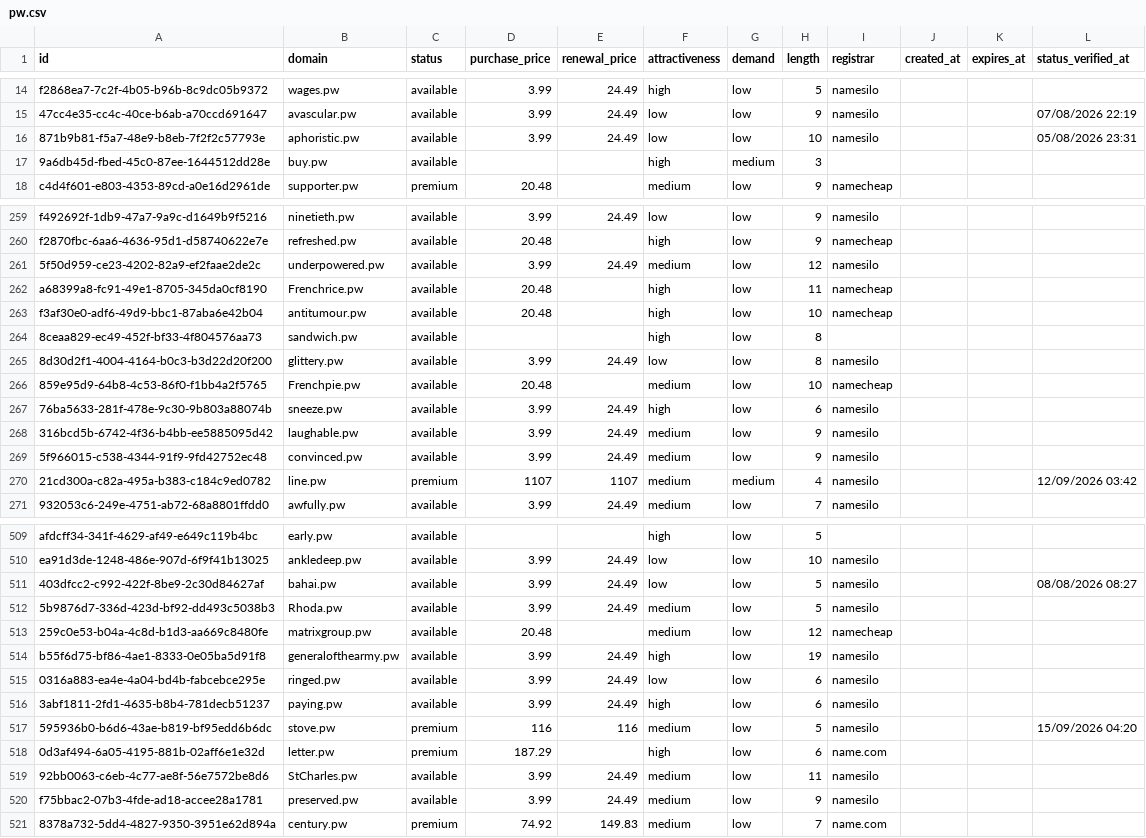
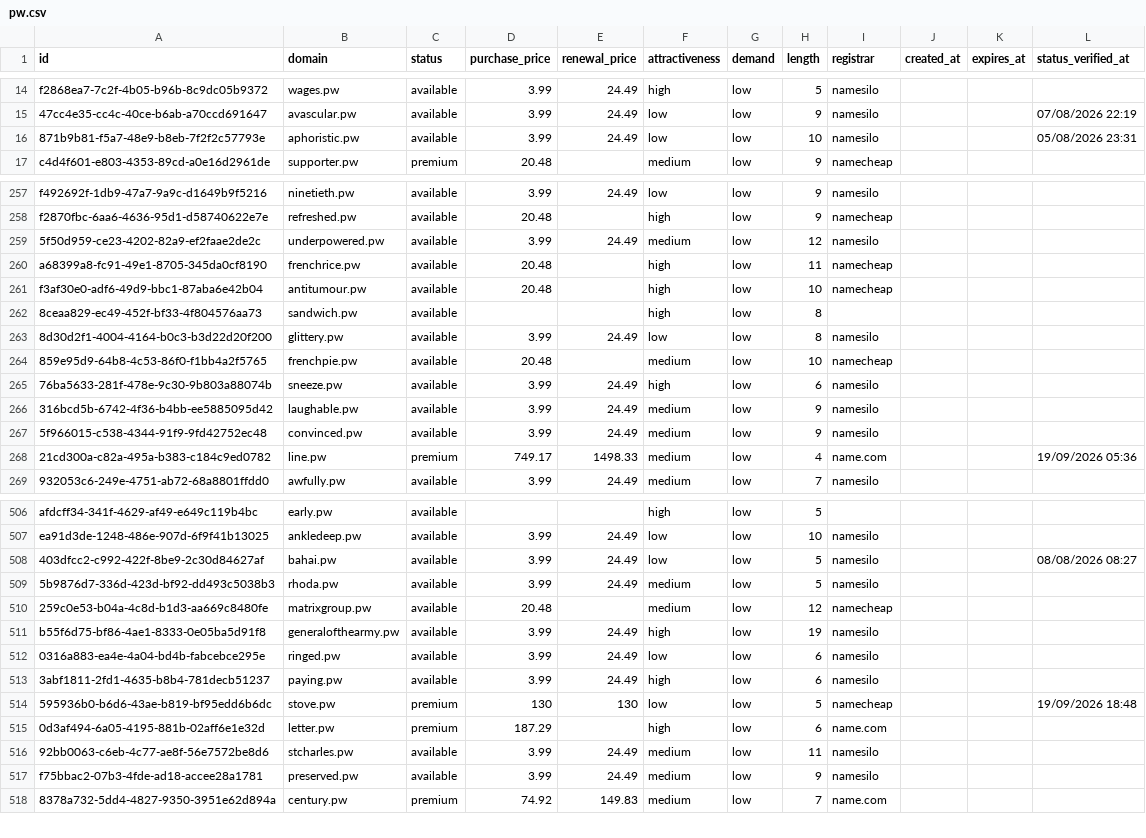
Before and after one commit to UniqueDomains/pw-oneword-domains, a CSV file: pw.csv, drawn as a sheet; only a part is shown, gaps mark what is left out; the diff covers the shown part only.

Commit message:
Domains update

```diff
--- a/pw.csv
+++ b/pw.csv
@@ -16,3 +16,2 @@ f2868ea7-7c2f-4b05-b96b-8c9dc05b9372,wages.pw,available,3.99,24.49,high,low,5,na
 871b9b81-f5a7-48e9-b8eb-7f2f2c57793e,aphoristic.pw,available,3.99,24.49,low,low,10,namesilo,,,05/08/2026 23:31
-9a6db45d-fbed-45c0-87ee-1644512dd28e,buy.pw,available,,,high,medium,3,,,,
 c4d4f601-e803-4353-89cd-a0e16d2961de,supporter.pw,premium,20.48,,medium,low,9,namecheap,,,
@@ -261,3 +259,3 @@ f2870fbc-6aa6-4636-95d1-d58740622e7e,refreshed.pw,available,20.48,,high,low,9,na
 5f50d959-ce23-4202-82a9-ef2faae2de2c,underpowered.pw,available,3.99,24.49,medium,low,12,namesilo,,,
-a68399a8-fc91-49e1-8705-345da0cf8190,Frenchrice.pw,available,20.48,,high,low,11,namecheap,,,
+a68399a8-fc91-49e1-8705-345da0cf8190,frenchrice.pw,available,20.48,,high,low,11,namecheap,,,
 f3af30e0-adf6-49d9-bbc1-87aba6e42b04,antitumour.pw,available,20.48,,high,low,10,namecheap,,,
@@ -265,3 +263,3 @@ f3af30e0-adf6-49d9-bbc1-87aba6e42b04,antitumour.pw,available,20.48,,high,low,10,
 8d30d2f1-4004-4164-b0c3-b3d22d20f200,glittery.pw,available,3.99,24.49,low,low,8,namesilo,,,
-859e95d9-64b8-4c53-86f0-f1bb4a2f5765,Frenchpie.pw,available,20.48,,medium,low,10,namecheap,,,
+859e95d9-64b8-4c53-86f0-f1bb4a2f5765,frenchpie.pw,available,20.48,,medium,low,10,namecheap,,,
 76ba5633-281f-478e-9c30-9b803a88074b,sneeze.pw,available,3.99,24.49,high,low,6,namesilo,,,
@@ -269,3 +267,3 @@ f3af30e0-adf6-49d9-bbc1-87aba6e42b04,antitumour.pw,available,20.48,,high,low,10,
 5f966015-c538-4344-91f9-9fd42752ec48,convinced.pw,available,3.99,24.49,medium,low,9,namesilo,,,
-21cd300a-c82a-495a-b383-c184c9ed0782,line.pw,premium,1107,1107,medium,medium,4,namesilo,,,12/09/2026 03:42
+21cd300a-c82a-495a-b383-c184c9ed0782,line.pw,premium,749.17,1498.33,medium,low,4,name.com,,,19/09/2026 05:36
 932053c6-249e-4751-ab72-68a8801ffdd0,awfully.pw,available,3.99,24.49,medium,low,7,namesilo,,,
@@ -511,3 +508,3 @@ ea91d3de-1248-486e-907d-6f9f41b13025,ankledeep.pw,available,3.99,24.49,low,low,1
 403dfcc2-c992-422f-8be9-2c30d84627af,bahai.pw,available,3.99,24.49,low,low,5,namesilo,,,08/08/2026 08:27
-5b9876d7-336d-423d-bf92-dd493c5038b3,Rhoda.pw,available,3.99,24.49,medium,low,5,namesilo,,,
+5b9876d7-336d-423d-bf92-dd493c5038b3,rhoda.pw,available,3.99,24.49,medium,low,5,namesilo,,,
 259c0e53-b04a-4c8d-b1d3-aa669c8480fe,matrixgroup.pw,available,20.48,,medium,low,12,namecheap,,,
@@ -516,5 +513,5 @@ b55f6d75-bf86-4ae1-8333-0e05ba5d91f8,generalofthearmy.pw,available,3.99,24.49,hi
 3abf1811-2fd1-4635-b8b4-781decb51237,paying.pw,available,3.99,24.49,high,low,6,namesilo,,,
-595936b0-b6d6-43ae-b819-bf95edd6b6dc,stove.pw,premium,116,116,medium,low,5,namesilo,,,15/09/2026 04:20
+595936b0-b6d6-43ae-b819-bf95edd6b6dc,stove.pw,premium,130,130,low,low,5,namecheap,,,19/09/2026 18:48
 0d3af494-6a05-4195-881b-02aff6e1e32d,letter.pw,premium,187.29,,high,low,6,name.com,,,
-92bb0063-c6eb-4c77-ae8f-56e7572be8d6,StCharles.pw,available,3.99,24.49,medium,low,11,namesilo,,,
+92bb0063-c6eb-4c77-ae8f-56e7572be8d6,stcharles.pw,available,3.99,24.49,medium,low,11,namesilo,,,
 f75bbac2-07b3-4fde-ad18-accee28a1781,preserved.pw,available,3.99,24.49,medium,low,9,namesilo,,,
```
Also changed, not shown: 5 added rows, 4 removed rows and 99 edited cells elsewhere in this file, 4 other files.
